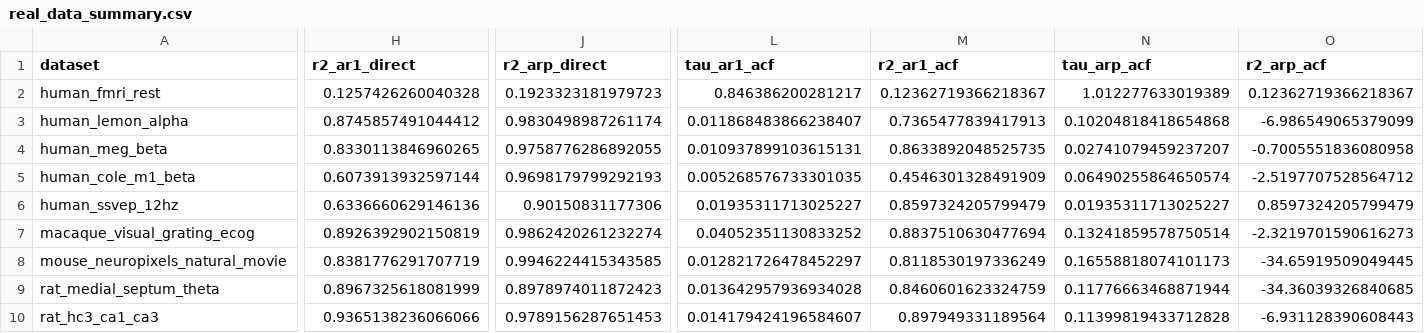
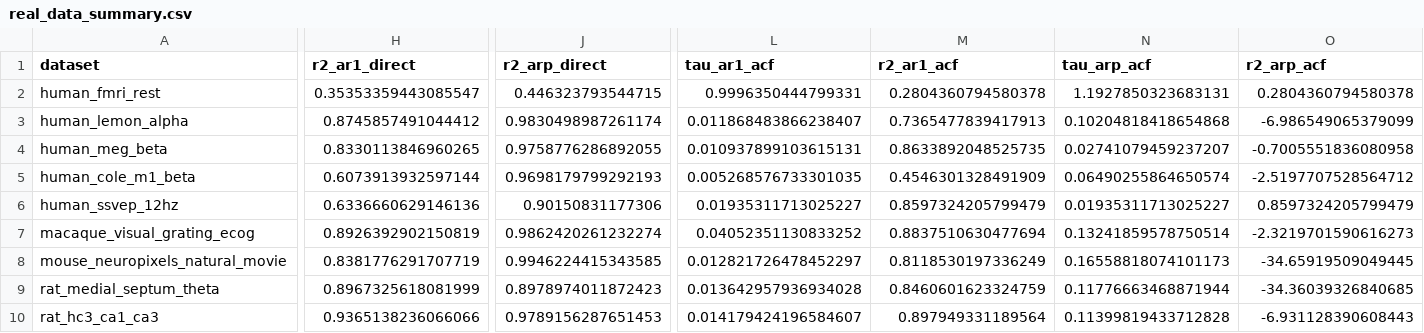
Before and after one commit to voytekresearch/timescale-methods, a CSV file: revision/results/real_data_summary.csv, drawn as a sheet; only a part is shown, gaps mark what is left out; the diff covers the shown part only; the diff names each change by its address in the sheet, - before the commit and + after, or states it on an @@ line.

```diff
--- a/revision/results/real_data_summary.csv
+++ b/revision/results/real_data_summary.csv
-H2 (r2_ar1_direct): 0.1257426260040328
+H2 (r2_ar1_direct): 0.35353359443085547
-J2 (r2_arp_direct): 0.1923323181979723
+J2 (r2_arp_direct): 0.446323793544715
-L2 (tau_ar1_acf): 0.846386200281217
+L2 (tau_ar1_acf): 0.9996350444799331
-M2 (r2_ar1_acf): 0.12362719366218367
+M2 (r2_ar1_acf): 0.2804360794580378
-N2 (tau_arp_acf): 1.012277633019389
+N2 (tau_arp_acf): 1.1927850323683131
-O2 (r2_arp_acf): 0.12362719366218367
+O2 (r2_arp_acf): 0.2804360794580378
```
Also changed, not shown: 20 edited cells elsewhere in this file, revision/results/benchmark_main_summary.csv, revision/results/benchmark_main_summary_integrated.csv, 37 other files.
